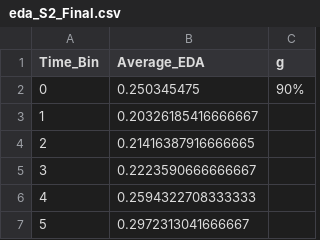
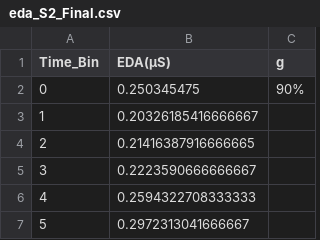
Before and after one commit to kiwwifruit/project3, a CSV file: eda/eda_S2_Final.csv, drawn as a sheet; only a part is shown.

```diff
--- a/eda/eda_S2_Final.csv
+++ b/eda/eda_S2_Final.csv
@@ -1,2 +1,2 @@
-Time_Bin,Average_EDA,g
+Time_Bin,EDA(μS),g
 0,0.250345475,90%
```
Also changed, not shown: eda/eda_S4_Final.csv, hr/hr_S5_Midterm2.csv, 9 other files.
